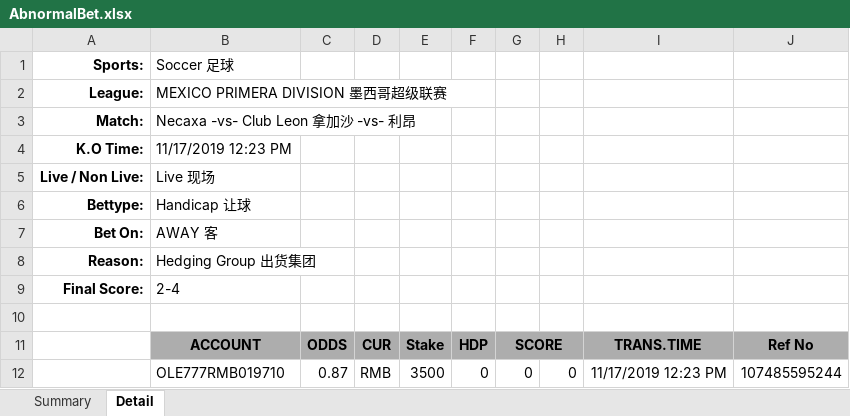
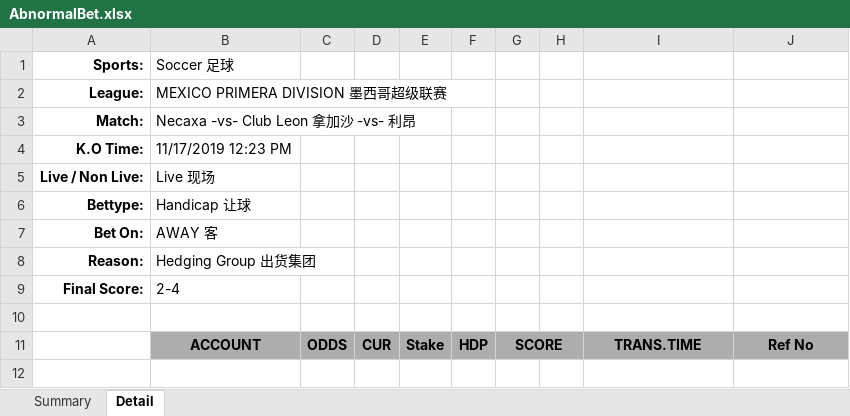
Before and after one commit to starixvn/nap-automail_Fanex.DW.AutoMailReport.ServiceNew, an Excel workbook: AbnormalBets/src/Fanex.AbnormalBets.Executing/Templates/AbnormalBet.xlsx, sheet Detail, drawn as a sheet; values as stored, in another font and other column widths than the file's, no borders; the diff names each change by its address in the sheet, - before the commit and + after, or states it on an @@ line.

```diff
--- a/AbnormalBets/src/Fanex.AbnormalBets.Executing/Templates/AbnormalBet.xlsx (sheet Detail)
+++ b/AbnormalBets/src/Fanex.AbnormalBets.Executing/Templates/AbnormalBet.xlsx (sheet Detail)
-row 12:  | OLE777RMB019710 | 0.87 | RMB | 3500 | 0 | 0 | 0 | 11/17/2019 12:23 PM | 107485595244
```
Also changed, not shown: sheet Summary, 43 other files.
